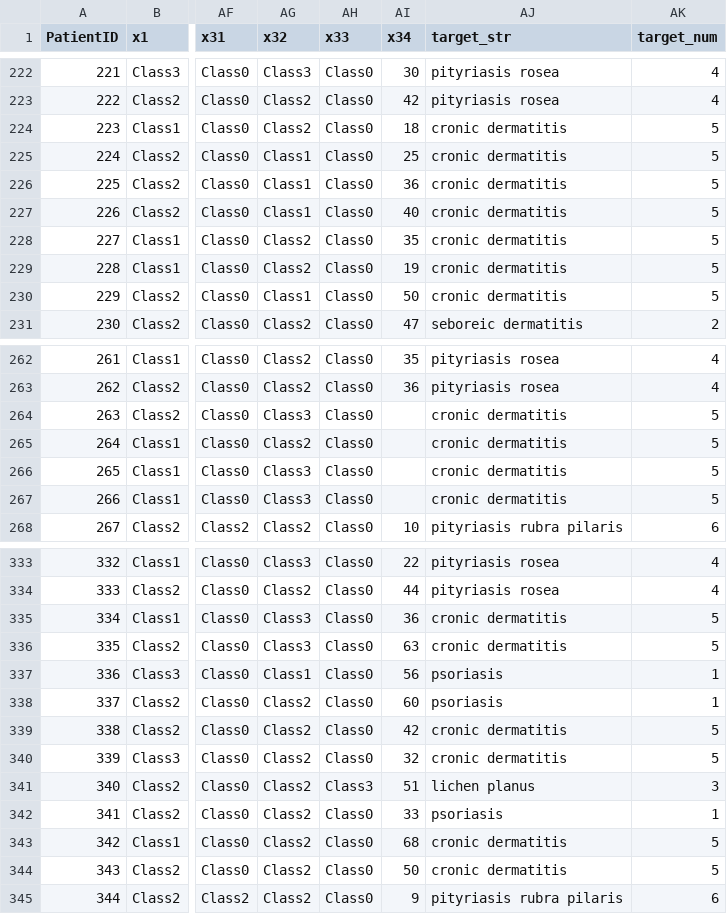
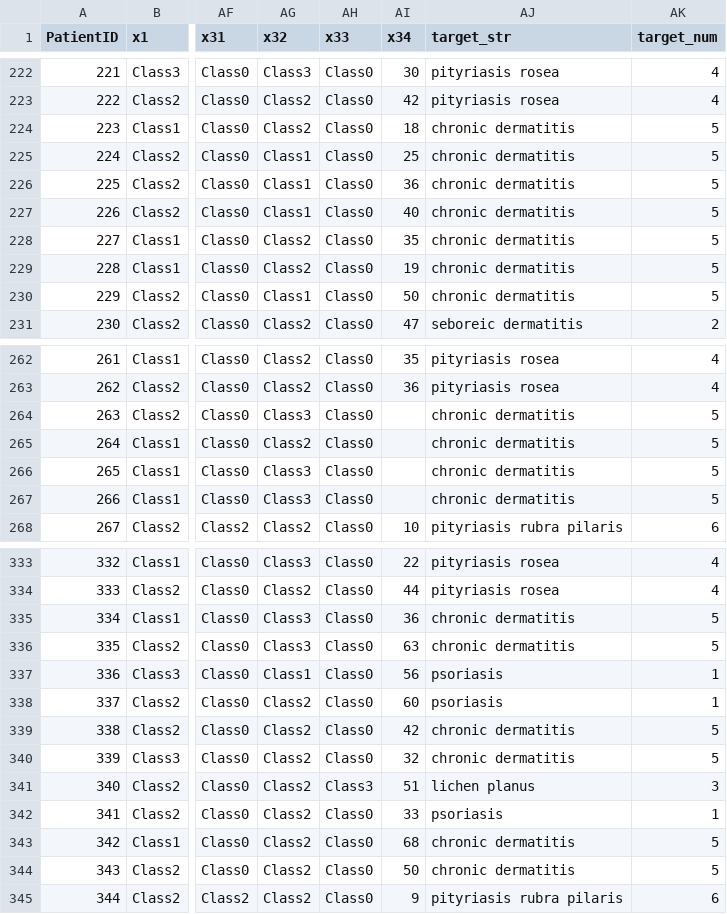
Before and after one commit to HealthCatalyst/healthcareai-py, a CSV file: healthcareai/datasets/data/dermatology_multiclass_data.csv, drawn as a sheet; only a part is shown, gaps mark what is left out; the diff covers the shown part only; the diff names each change by its address in the sheet, - before the commit and + after, or states it on an @@ line.

Commit message:
* bug in data loader from an over-zealous import cleanup :-P * ASMT: pep8 * corrected misspelling in diabetes dataset

```diff
--- a/healthcareai/datasets/data/dermatology_multiclass_data.csv
+++ b/healthcareai/datasets/data/dermatology_multiclass_data.csv
-AJ224:AJ230 (target_str): cronic dermatitis
+AJ224:AJ230 (target_str): chronic dermatitis
-AJ264:AJ267 (target_str): cronic dermatitis
+AJ264:AJ267 (target_str): chronic dermatitis
-AJ335:AJ336 (target_str): cronic dermatitis
+AJ335:AJ336 (target_str): chronic dermatitis
-AJ339:AJ340 (target_str): cronic dermatitis
+AJ339:AJ340 (target_str): chronic dermatitis
-AJ343:AJ344 (target_str): cronic dermatitis
+AJ343:AJ344 (target_str): chronic dermatitis
```
Also changed, not shown: 35 edited cells elsewhere in this file, 4 other files.
